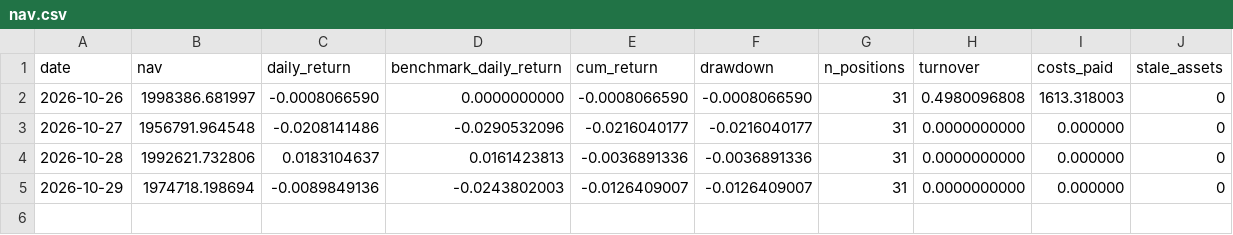
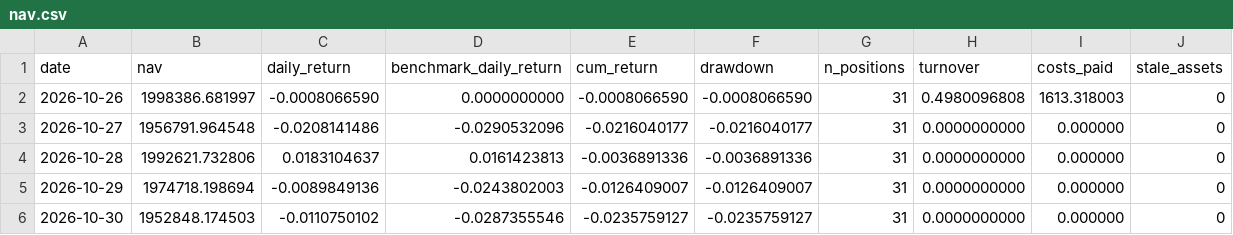
Before and after one commit to sijie-Z/quant_platform, a CSV file: docs/research/paper_track/forward_2026/nav.csv, drawn as a sheet.

Commit message:
data(forward): first live month-end rebalance — November targets and day five
Both strategies generated their 2026-10-30 target from the PIT ST
snapshot captured earlier that day (197 codes, zero ST in either book)
with weights summing to 1.0, a 5% single-name cap and only 1.8%
one-way turnover versus the October book: turnover 35 names (+2),
EP+turnover 33 (+1). Execution is pending at Monday's close per the
frozen schedule.

Day five stayed defensive in a falling market (universe -2.87%):
turnover -1.03% to 1,939,198.11 (cum -3.04%) and EP+turnover -1.11%
to 1,952,848.17 (cum -2.36%), lifting cumulative excess to +3.47pp
and +4.15pp. Zero stale assets, both target identities verified, and
the freeze guard passes with all four targets pinned.

```diff
--- a/docs/research/paper_track/forward_2026/nav.csv
+++ b/docs/research/paper_track/forward_2026/nav.csv
@@ -5 +5,2 @@ date,nav,daily_return,benchmark_daily_return,cum_return,drawdown,n_positions,tur
 2026-10-29,1974718.198694,-0.0089849136,-0.0243802003,-0.0126409007,-0.0126409007,31,0.0000000000,0.000000,0
+2026-10-30,1952848.174503,-0.0110750102,-0.0287355546,-0.0235759127,-0.0235759127,31,0.0000000000,0.000000,0
```
Also changed, not shown: docs/research/paper_track/forward_2026_turnover/nav.csv, 6 other files.
